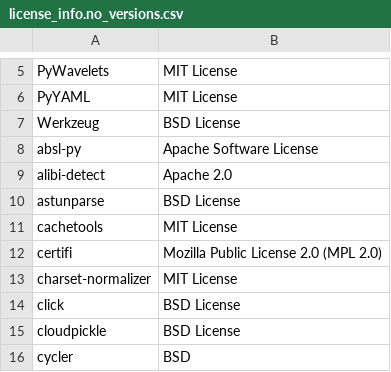
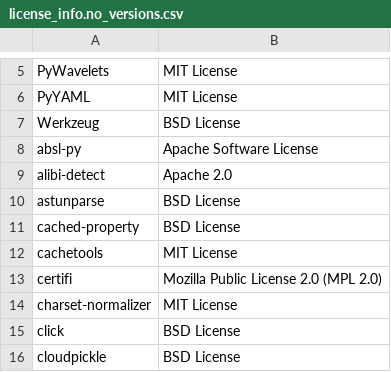
Before and after one commit to SeldonIO/alibi-detect, a CSV file: licenses/license_info.no_versions.csv, drawn as a sheet; only a part is shown, gaps mark what is left out; the shorter side is filled out with more unchanged rows.

```diff
--- a/licenses/license_info.no_versions.csv
+++ b/licenses/license_info.no_versions.csv
@@ -10,2 +10,3 @@
 "astunparse","BSD License"
+"cached-property","BSD License"
 "cachetools","MIT License"
```
Also changed, not shown: licenses/license_info.csv, 1 other file.
